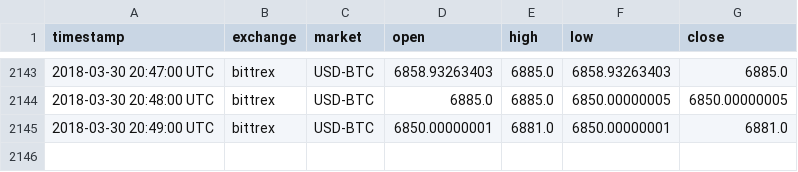
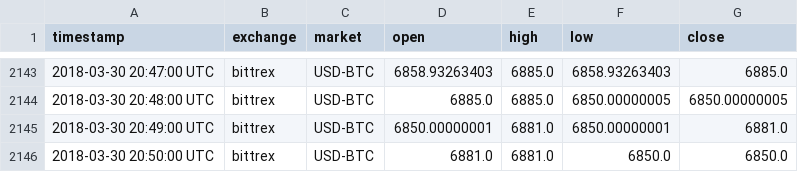
Before and after one commit to tmestdagh/crypto-prices-cache, a CSV file: bittrex_USD-BTC.csv, drawn as a sheet; only a part is shown, gaps mark what is left out.

```diff
--- a/bittrex_USD-BTC.csv
+++ b/bittrex_USD-BTC.csv
@@ -2145 +2145,2 @@ timestamp,exchange,market,open,high,low,close
 2018-03-30 20:49:00 UTC,bittrex,USD-BTC,6850.00000001,6881.0,6850.00000001,6881.0
+2018-03-30 20:50:00 UTC,bittrex,USD-BTC,6881.0,6881.0,6850.0,6850.0
```
Also changed, not shown: bitfinex_USD-BTC.csv, bittrex_BTC-ETH.csv.
